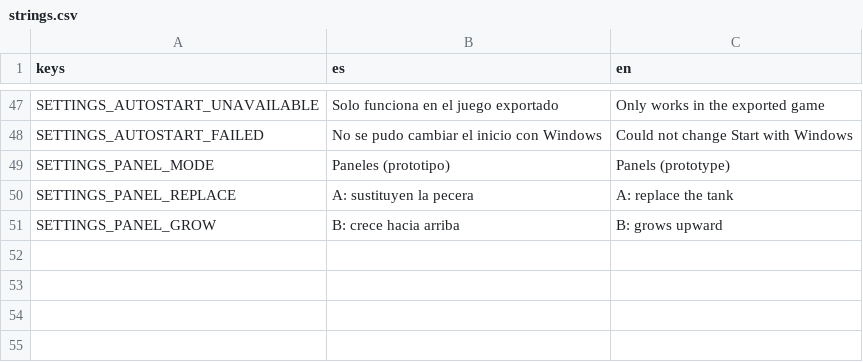
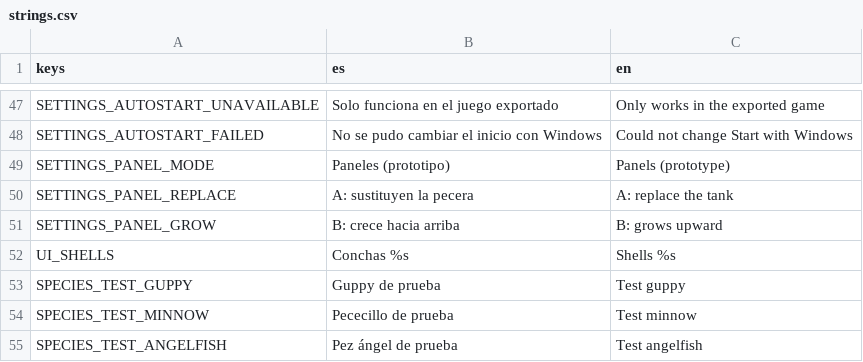
Before and after one commit to JorgeGaro-esp/p3c3r4, a CSV file: game/assets/i18n/strings.csv, drawn as a sheet; only a part is shown, gaps mark what is left out.

```diff
--- a/game/assets/i18n/strings.csv
+++ b/game/assets/i18n/strings.csv
@@ -51 +51,5 @@ SETTINGS_PANEL_REPLACE,A: sustituyen la pecera,A: replace the tank
 SETTINGS_PANEL_GROW,B: crece hacia arriba,B: grows upward
+UI_SHELLS,Conchas %s,Shells %s
+SPECIES_TEST_GUPPY,Guppy de prueba,Test guppy
+SPECIES_TEST_MINNOW,Pececillo de prueba,Test minnow
+SPECIES_TEST_ANGELFISH,Pez ángel de prueba,Test angelfish
```
Also changed, not shown: 57 other files.
